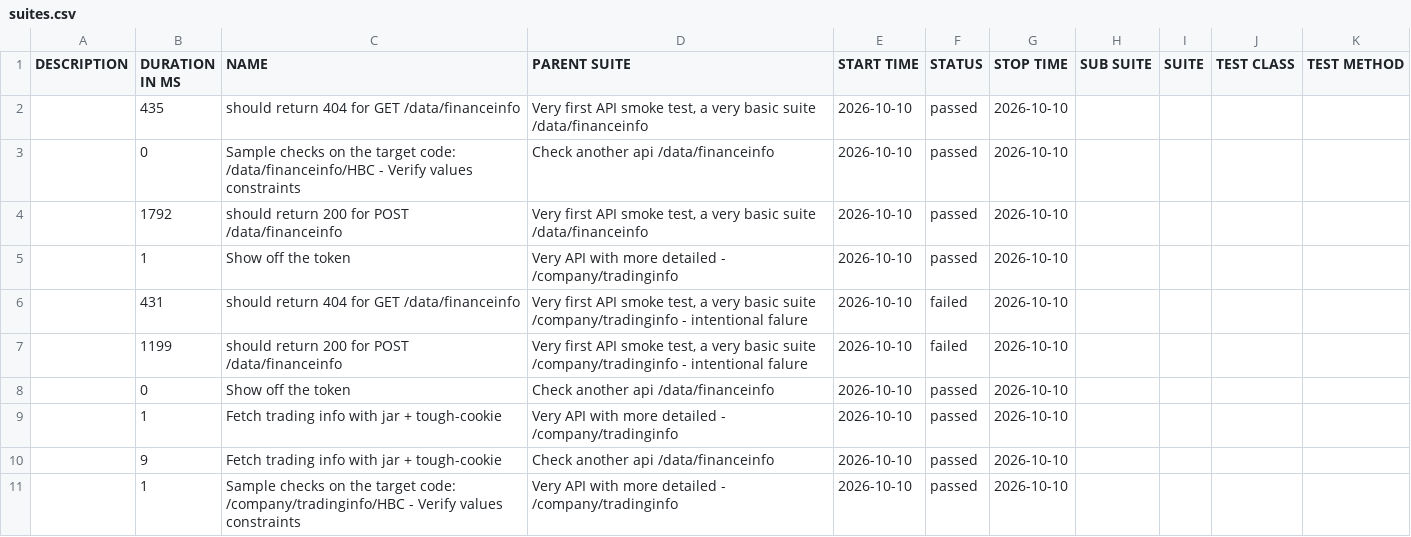
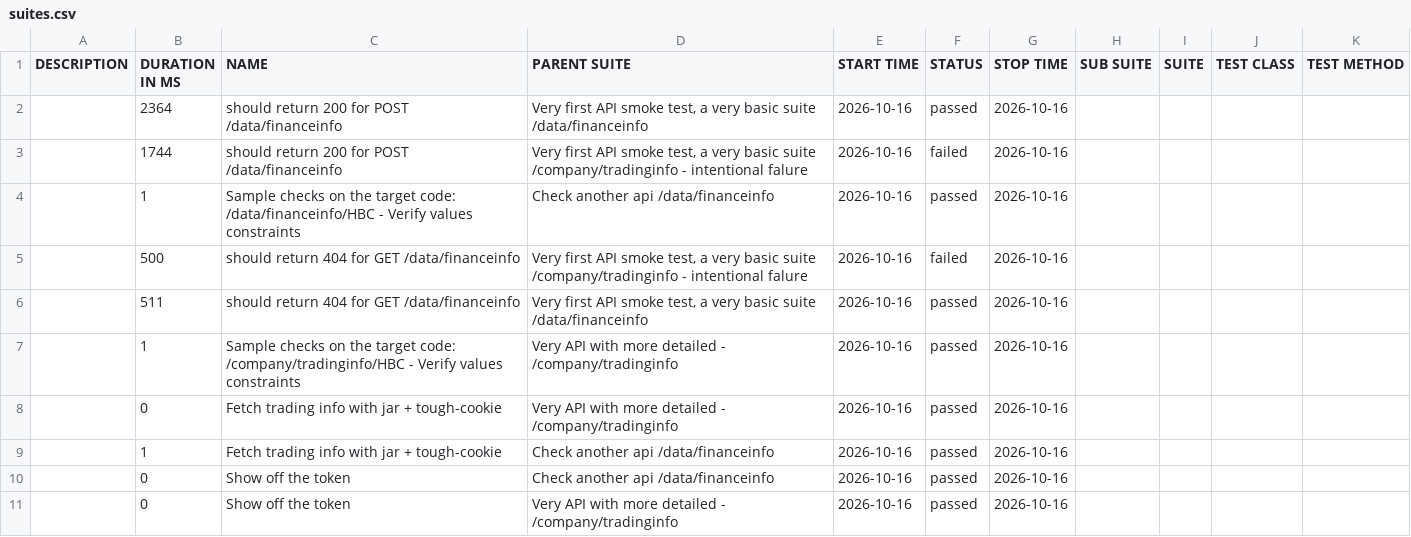
Before and after one commit to 11tdlong/repo11, a CSV file: tmp/allure-mocha/data/suites.csv, drawn as a sheet.

```diff
--- a/tmp/allure-mocha/data/suites.csv
+++ b/tmp/allure-mocha/data/suites.csv
@@ -1,11 +1,11 @@
 "DESCRIPTION","DURATION IN MS","NAME","PARENT SUITE","START TIME","STATUS","STOP TIME","SUB SUITE","SUITE","TEST CLASS","TEST METHOD"
-"","435","should return 404 for GET /data/financeinfo","Very first API smoke test, a very basic suite /data/financeinfo","2026-10-10","passed","2026-10-10","","","",""
-"","0","Sample checks on the target code: /data/financeinfo/HBC - Verify values constraints","Check another api /data/financeinfo","2026-10-10","passed","2026-10-10","","","",""
-"","1792","should return 200 for POST /data/financeinfo","Very first API smoke test, a very basic suite /data/financeinfo","2026-10-10","passed","2026-10-10","","","",""
-"","1","Show off the token","Very API with more detailed - /company/tradinginfo","2026-10-10","passed","2026-10-10","","","",""
-"","431","should return 404 for GET /data/financeinfo","Very first API smoke test, a very basic suite /company/tradinginfo - intentional falure","2026-10-10","failed","2026-10-10","","","",""
-"","1199","should return 200 for POST /data/financeinfo","Very first API smoke test, a very basic suite /company/tradinginfo - intentional falure","2026-10-10","failed","2026-10-10","","","",""
-"","0","Show off the token","Check another api /data/financeinfo","2026-10-10","passed","2026-10-10","","","",""
-"","1","Fetch trading info with jar + tough-cookie","Very API with more detailed - /company/tradinginfo","2026-10-10","passed","2026-10-10","","","",""
-"","9","Fetch trading info with jar + tough-cookie","Check another api /data/financeinfo","2026-10-10","passed","2026-10-10","","","",""
-"","1","Sample checks on the target code: /company/tradinginfo/HBC - Verify values constraints","Very API with more detailed - /company/tradinginfo","2026-10-10","passed","2026-10-10","","","",""
+"","2364","should return 200 for POST /data/financeinfo","Very first API smoke test, a very basic suite /data/financeinfo","2026-10-16","passed","2026-10-16","","","",""
+"","1744","should return 200 for POST /data/financeinfo","Very first API smoke test, a very basic suite /company/tradinginfo - intentional falure","2026-10-16","failed","2026-10-16","","","",""
+"","1","Sample checks on the target code: /data/financeinfo/HBC - Verify values constraints","Check another api /data/financeinfo","2026-10-16","passed","2026-10-16","","","",""
+"","500","should return 404 for GET /data/financeinfo","Very first API smoke test, a very basic suite /company/tradinginfo - intentional falure","2026-10-16","failed","2026-10-16","","","",""
+"","511","should return 404 for GET /data/financeinfo","Very first API smoke test, a very basic suite /data/financeinfo","2026-10-16","passed","2026-10-16","","","",""
+"","1","Sample checks on the target code: /company/tradinginfo/HBC - Verify values constraints","Very API with more detailed - /company/tradinginfo","2026-10-16","passed","2026-10-16","","","",""
+"","0","Fetch trading info with jar + tough-cookie","Very API with more detailed - /company/tradinginfo","2026-10-16","passed","2026-10-16","","","",""
+"","1","Fetch trading info with jar + tough-cookie","Check another api /data/financeinfo","2026-10-16","passed","2026-10-16","","","",""
+"","0","Show off the token","Check another api /data/financeinfo","2026-10-16","passed","2026-10-16","","","",""
+"","0","Show off the token","Very API with more detailed - /company/tradinginfo","2026-10-16","passed","2026-10-16","","","",""
```
Also changed, not shown: 37 other files.
